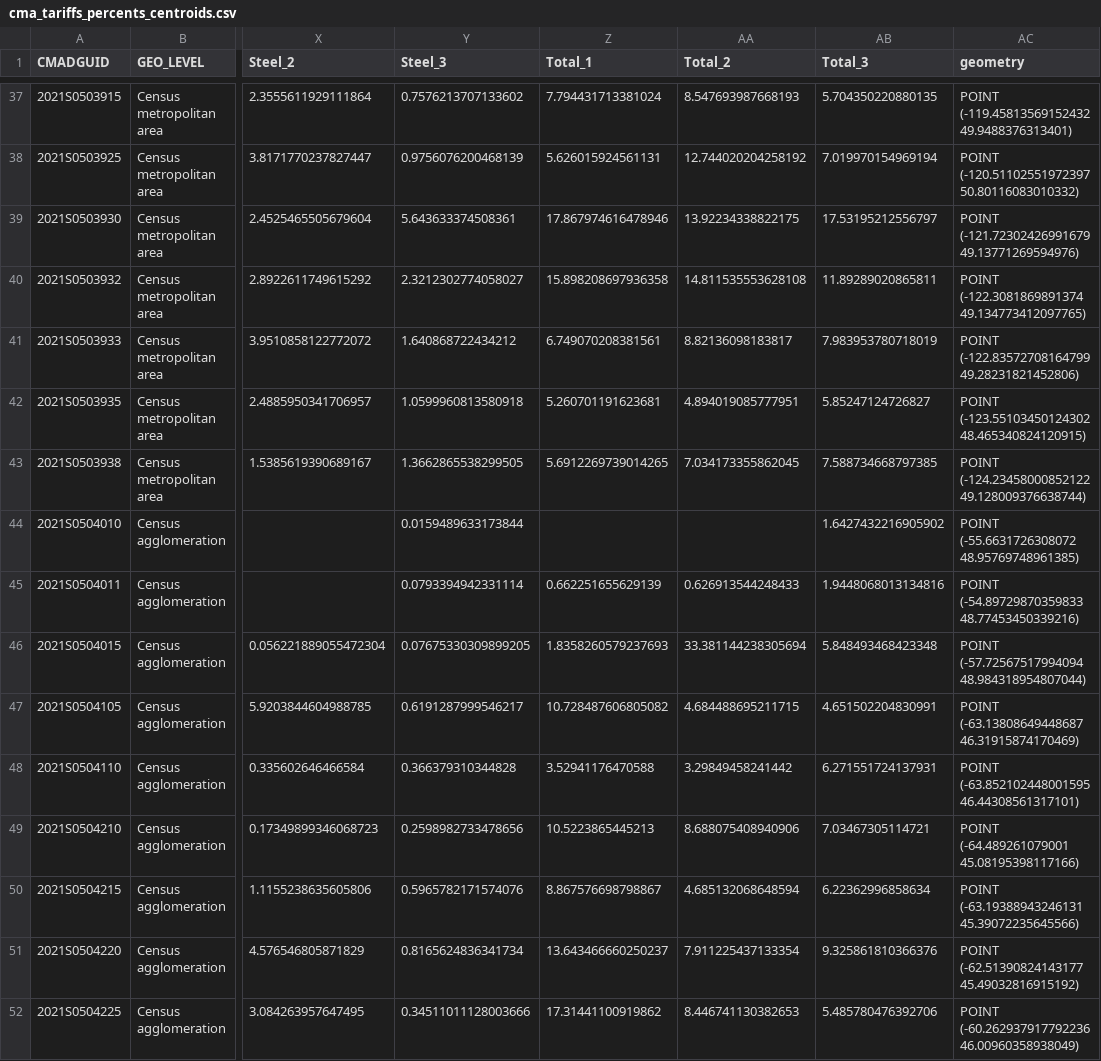
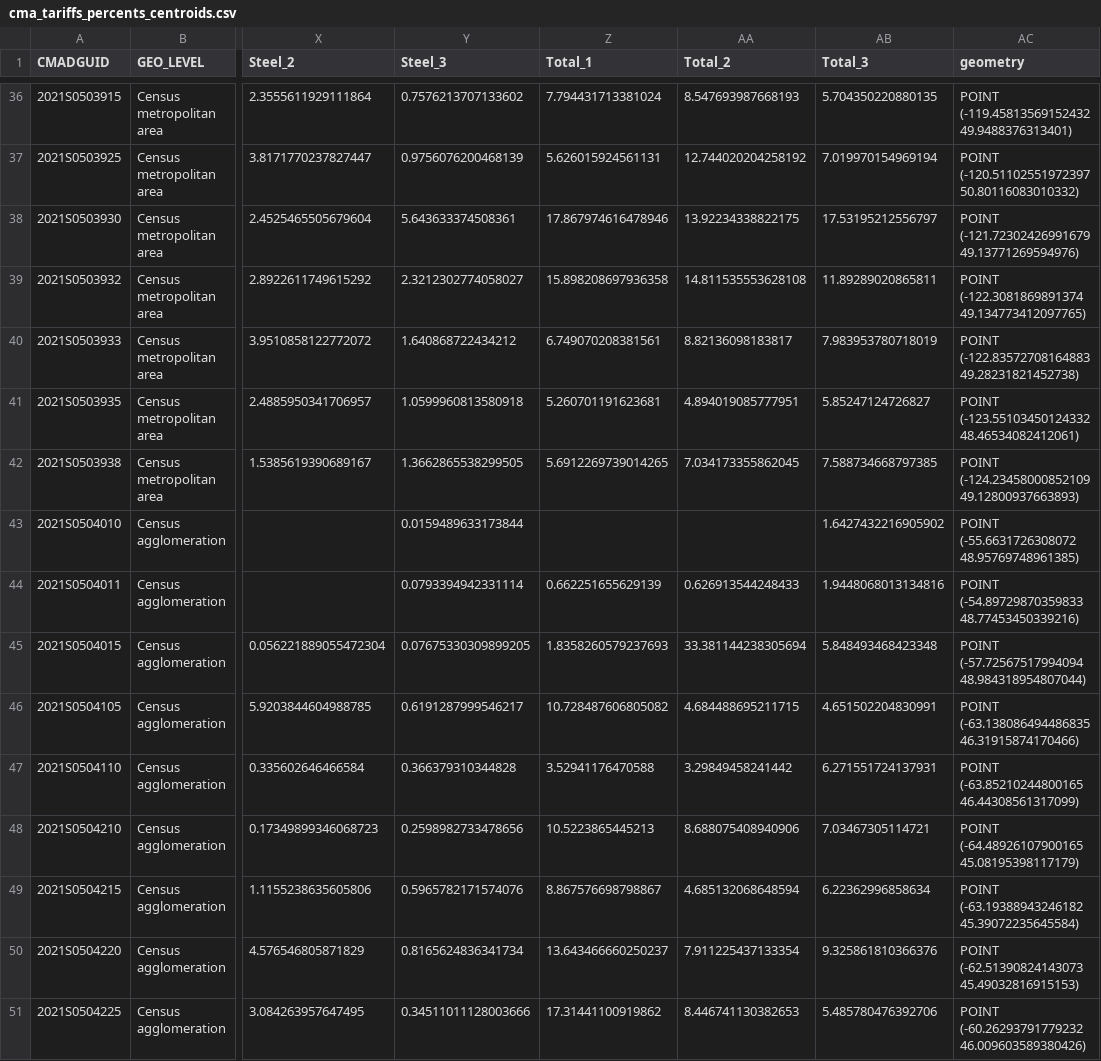
Before and after one commit to schoolofcities/tariffs, a CSV file: data/cma/cma_tariffs_percents_centroids.csv, drawn as a sheet; only a part is shown, gaps mark what is left out; addresses are those after the commit; the diff covers the shown part only; the diff names each change by its address in the sheet, - before the commit and + after, or states it on an @@ line.

```diff
--- a/data/cma/cma_tariffs_percents_centroids.csv
+++ b/data/cma/cma_tariffs_percents_centroids.csv
-AC40 (geometry): POINT (-122.83572708164799 49.28231821452806)
+AC40 (geometry): POINT (-122.83572708164883 49.28231821452738)
-AC41 (geometry): POINT (-123.55103450124302 48.465340824120915)
+AC41 (geometry): POINT (-123.55103450124332 48.46534082412061)
-AC42 (geometry): POINT (-124.23458000852122 49.128009376638744)
+AC42 (geometry): POINT (-124.23458000852109 49.12800937663893)
-AC46 (geometry): POINT (-63.13808649448687 46.31915874170469)
+AC46 (geometry): POINT (-63.138086494486835 46.31915874170466)
-AC47 (geometry): POINT (-63.852102448001595 46.44308561317101)
+AC47 (geometry): POINT (-63.85210244800165 46.44308561317099)
-AC48 (geometry): POINT (-64.489261079001 45.08195398117166)
+AC48 (geometry): POINT (-64.48926107900165 45.08195398117179)
-AC49 (geometry): POINT (-63.19388943246131 45.39072235645566)
+AC49 (geometry): POINT (-63.19388943246182 45.39072235645584)
-AC50 (geometry): POINT (-62.51390824143177 45.49032816915192)
+AC50 (geometry): POINT (-62.51390824143073 45.49032816915153)
-AC51 (geometry): POINT (-60.262937917792236 46.00960358938049)
+AC51 (geometry): POINT (-60.26293791779232 46.009603589380426)
```
Also changed, not shown: 4 removed rows and 49 edited cells elsewhere in this file, data/cma/cma_tariffs_counts_centroids.csv, 7 other files.
